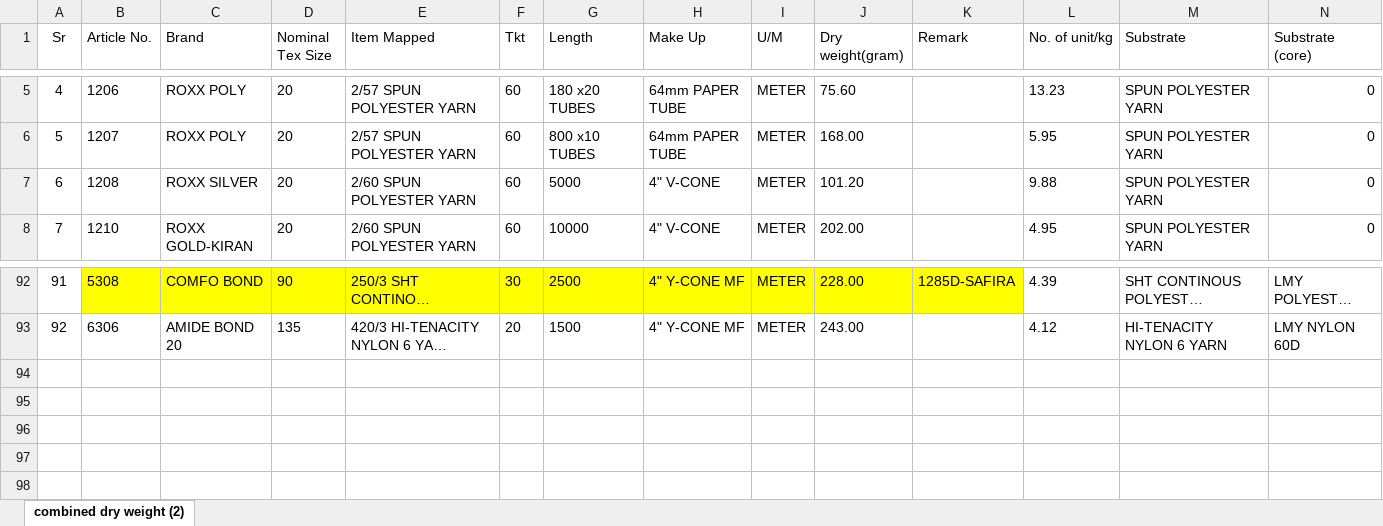
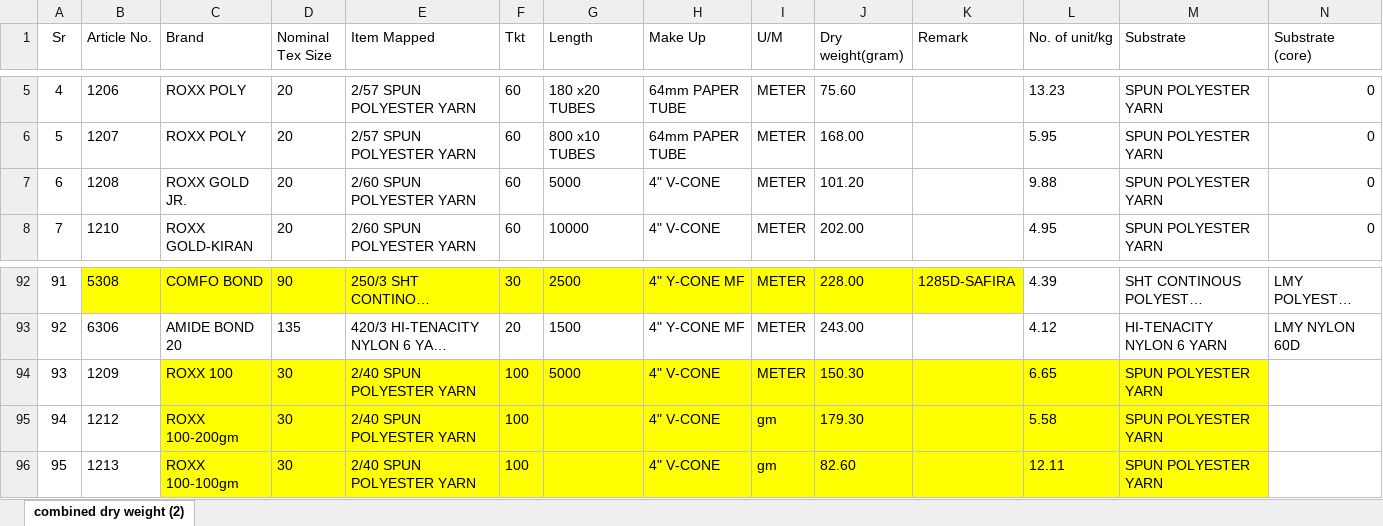
Before and after one commit to amitkrdotmandal/KST, an Excel workbook: New folder/For_printing_tag_Upgraded/DB_files/combined_dry_weight_DB.xlsx, sheet combined dry weight (2), drawn as a sheet; only a part is shown, gaps mark what is left out; long unchanged cells end in …; values as stored, in another font and other column widths than the file's, no borders; the diff names each change by its address in the sheet, - before the commit and + after, or states it on an @@ line.

```diff
--- a/New folder/For_printing_tag_Upgraded/DB_files/combined_dry_weight_DB.xlsx (sheet combined dry weight (2))
+++ b/New folder/For_printing_tag_Upgraded/DB_files/combined_dry_weight_DB.xlsx (sheet combined dry weight (2))
-C7 (Brand): ROXX SILVER
+C7 (Brand): ROXX GOLD JR.
+row 94: 93 | 1209 | ROXX 100 | 30 | 2/40 SPUN POLYESTER YARN | 100 | 5000 | 4" V-CONE | METER | 150.30 |  | 6.65 | SPUN POLYESTER YARN
+row 95: 94 | 1212 | ROXX 100-200gm | 30 | 2/40 SPUN POLYESTER YARN | 100 |  | 4" V-CONE | gm | 179.30 |  | 5.58 | SPUN POLYESTER YARN
+row 96: 95 | 1213 | ROXX 100-100gm | 30 | 2/40 SPUN POLYESTER YARN | 100 |  | 4" V-CONE | gm | 82.60 |  | 12.11 | SPUN POLYESTER YARN
```
Also changed, not shown: New folder/Dyeing_order_planning_after_stock_calculation_new/To_convert_after_dyeing_ITEM_NAME_to_match_our_ITEM_NAME/OUTPUT_converted_item_name_of_dyed_soft_pkg_DB.xlsx, 29 other files.
